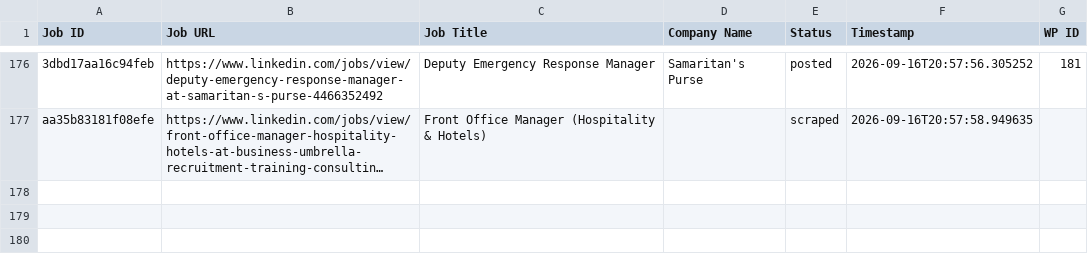
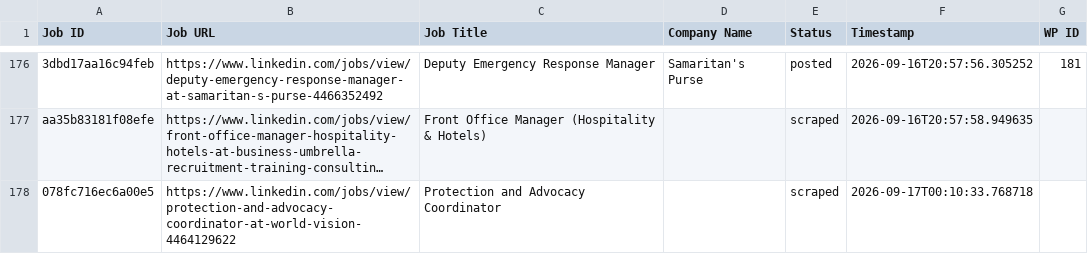
Before and after one commit to innovationinc2000/ss, a CSV file: processed_jobs.csv, drawn as a sheet; only a part is shown, gaps mark what is left out; long unchanged cells end in …; the diff names each change by its address in the sheet, - before the commit and + after, or states it on an @@ line.

```diff
--- a/processed_jobs.csv
+++ b/processed_jobs.csv
+row 178: 078fc716ec6a00e5 | https://www.linkedin.com/jobs/view/protection-and-advocacy-coordinator-at-world-vision-4464129622 | Protection and Advocacy Coordinator |  | scraped | 2026-09-17T00:10:33.768718
```
